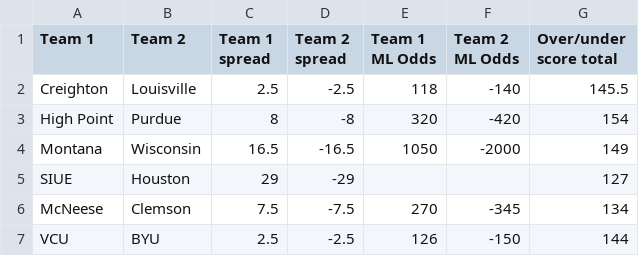
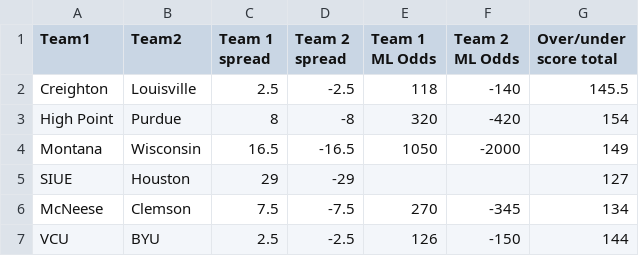
Before and after one commit to tglicker/MarchMadnessPredictors, a CSV file: sample_data/matchups.csv, drawn as a sheet; only a part is shown.

Commit message:
Update matchups.csv

```diff
--- a/sample_data/matchups.csv
+++ b/sample_data/matchups.csv
@@ -1,2 +1,2 @@
-Team 1,Team 2,Team 1 spread,Team 2 spread,Team 1 ML Odds,Team 2 ML Odds,Over/under score total
+Team1,Team2,Team 1 spread,Team 2 spread,Team 1 ML Odds,Team 2 ML Odds,Over/under score total
 Creighton,Louisville,2.5,-2.5,118,-140,145.5
```
